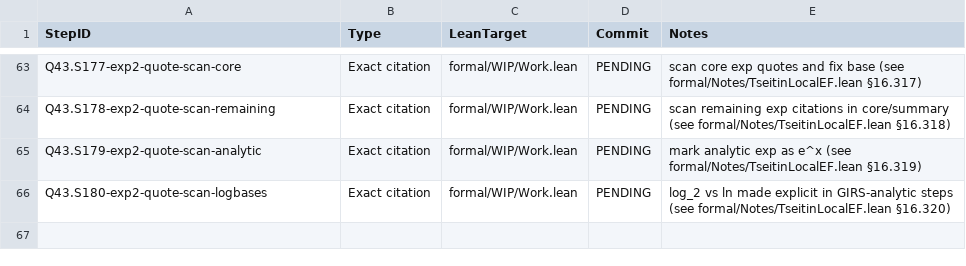
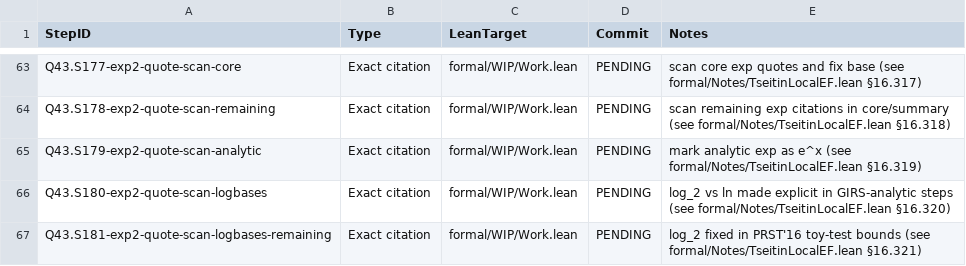
Before and after one commit to Xopoko/Experiment-26_P_vs_NP, a TSV file: docs/artifacts.tsv, drawn as a sheet; only a part is shown, gaps mark what is left out; the diff names each change by its address in the sheet, - before the commit and + after, or states it on an @@ line.

Commit message:
Q43.S181-exp2-quote-scan-logbases-remaining: Exact citation — log_2 base in PRST'16 toy-test

```diff
--- a/docs/artifacts.tsv
+++ b/docs/artifacts.tsv
+row 67: Q43.S181-exp2-quote-scan-logbases-remaining | Exact citation | formal/WIP/Work.lean | PENDING | log_2 fixed in PRST'16 toy-test bounds (see formal/Notes/TseitinLocalEF.lean §16.321)
```
Also changed, not shown: 4 other files.
